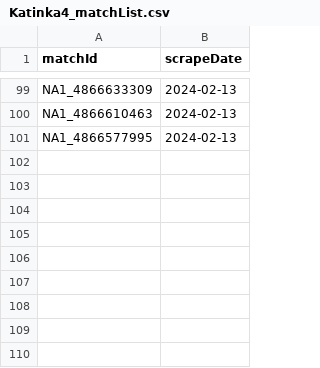
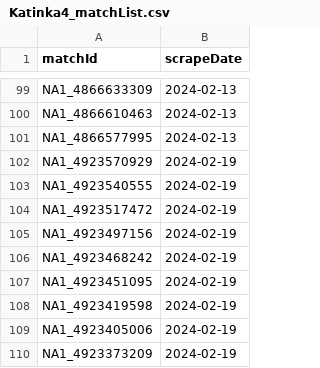
Before and after one commit to gregknothe/League-Of-Legends, a CSV file: matchList/Katinka4_matchList.csv, drawn as a sheet; only a part is shown, gaps mark what is left out.

Commit message:
Data update 2-19-2024

```diff
--- a/matchList/Katinka4_matchList.csv
+++ b/matchList/Katinka4_matchList.csv
@@ -101 +101,10 @@ NA1_4866610463,2024-02-13
 NA1_4866577995,2024-02-13
+NA1_4923570929,2024-02-19
+NA1_4923540555,2024-02-19
+NA1_4923517472,2024-02-19
+NA1_4923497156,2024-02-19
+NA1_4923468242,2024-02-19
+NA1_4923451095,2024-02-19
+NA1_4923419598,2024-02-19
+NA1_4923405006,2024-02-19
+NA1_4923373209,2024-02-19
```
Also changed, not shown: matchList/Shuckle_matchList.csv, matchList/actuallyapotato_matchList.csv, 8 other files.
